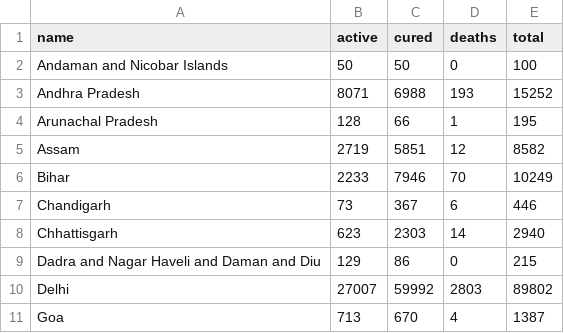
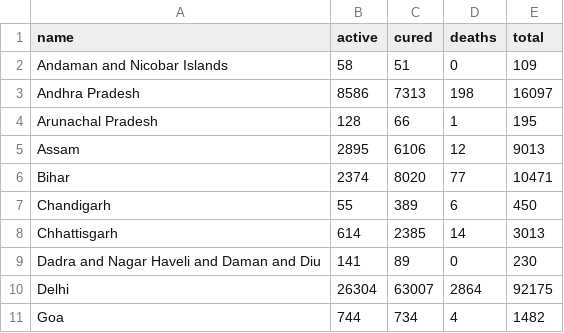
Before and after one commit to gokulrejith/COVID-Dashboard-1, a CSV file: StateData.csv, drawn as a sheet; only a part is shown; the diff covers the shown part only.

Commit message:
Update StateData.csv

```diff
--- a/StateData.csv
+++ b/StateData.csv
@@ -1,11 +1,11 @@
 name,active,cured,deaths,total
-Andaman and Nicobar Islands,50,50,0,100
-Andhra Pradesh,8071,6988,193,15252
+Andaman and Nicobar Islands,58,51,0,109
+Andhra Pradesh,8586,7313,198,16097
 Arunachal Pradesh,128,66,1,195
-Assam,2719,5851,12,8582
-Bihar,2233,7946,70,10249
-Chandigarh,73,367,6,446
-Chhattisgarh,623,2303,14,2940
-Dadra and Nagar Haveli and Daman and Diu,129,86,0,215
-Delhi,27007,59992,2803,89802
-Goa,713,670,4,1387
+Assam,2895,6106,12,9013
+Bihar,2374,8020,77,10471
+Chandigarh,55,389,6,450
+Chhattisgarh,614,2385,14,3013
+Dadra and Nagar Haveli and Daman and Diu,141,89,0,230
+Delhi,26304,63007,2864,92175
+Goa,744,734,4,1482
```
Also changed, not shown: 87 edited cells elsewhere in this file.
